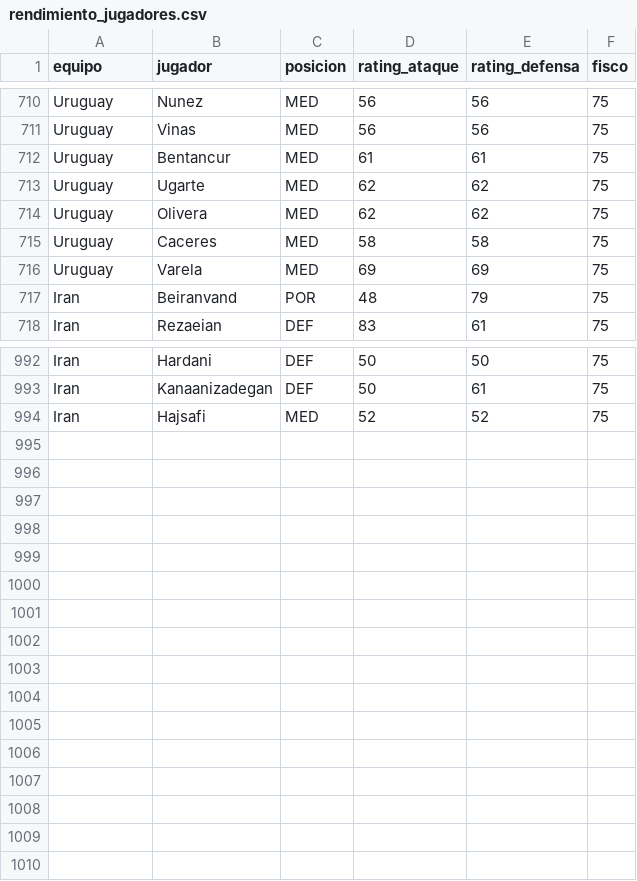
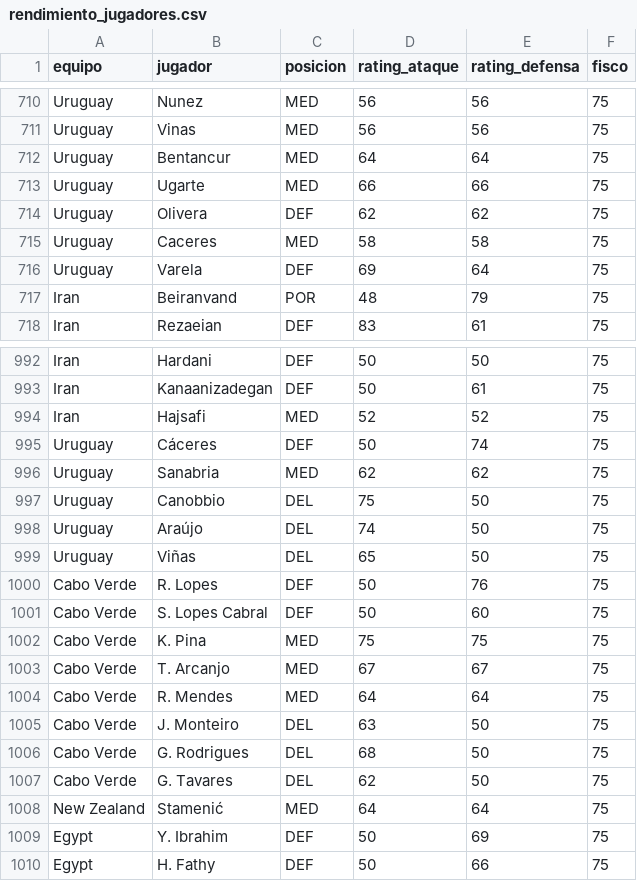
Before and after one commit to pepinosauriodmg-byte/Predecir-partidos, a CSV file: rendimiento_jugadores.csv, drawn as a sheet; only a part is shown, gaps mark what is left out; the diff covers the shown part only.

Commit message:
Add files via upload

```diff
--- a/rendimiento_jugadores.csv
+++ b/rendimiento_jugadores.csv
@@ -711,7 +711,7 @@ Uruguay,Nunez,MED,56,56,75
 Uruguay,Vinas,MED,56,56,75
-Uruguay,Bentancur,MED,61,61,75
-Uruguay,Ugarte,MED,62,62,75
-Uruguay,Olivera,MED,62,62,75
+Uruguay,Bentancur,MED,64,64,75
+Uruguay,Ugarte,MED,66,66,75
+Uruguay,Olivera,DEF,62,62,75
 Uruguay,Caceres,MED,58,58,75
-Uruguay,Varela,MED,69,69,75
+Uruguay,Varela,DEF,69,64,75
 Iran,Beiranvand,POR,48,79,75
@@ -994 +994,17 @@ Iran,Kanaanizadegan,DEF,50,61,75
 Iran,Hajsafi,MED,52,52,75
+Uruguay,Cáceres,DEF,50,74,75
+Uruguay,Sanabria,MED,62,62,75
+Uruguay,Canobbio,DEL,75,50,75
+Uruguay,Araújo,DEL,74,50,75
+Uruguay,Viñas,DEL,65,50,75
+Cabo Verde,R. Lopes,DEF,50,76,75
+Cabo Verde,S. Lopes Cabral,DEF,50,60,75
+Cabo Verde,K. Pina,MED,75,75,75
+Cabo Verde,T. Arcanjo,MED,67,67,75
+Cabo Verde,R. Mendes,MED,64,64,75
+Cabo Verde,J. Monteiro,DEL,63,50,75
+Cabo Verde,G. Rodrigues,DEL,68,50,75
+Cabo Verde,G. Tavares,DEL,62,50,75
+New Zealand,Stamenić,MED,64,64,75
+Egypt,Y. Ibrahim,DEF,50,69,75
+Egypt,H. Fathy,DEF,50,66,75
```
Also changed, not shown: 38 edited cells elsewhere in this file.
